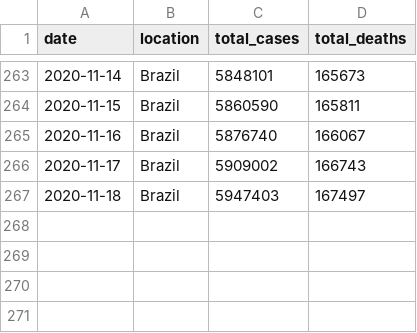
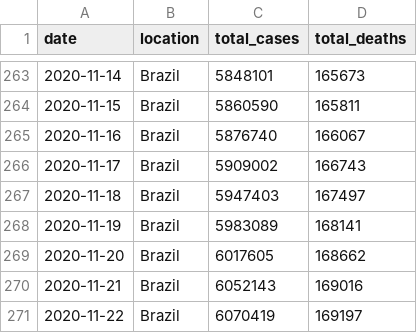
Before and after one commit to marcelo-tibau/covid-19, a CSV file: brazil-prediction.csv, drawn as a sheet; only a part is shown, gaps mark what is left out; the diff names each change by its address in the sheet, - before the commit and + after, or states it on an @@ line.

Commit message:
Update November 23

```diff
--- a/brazil-prediction.csv
+++ b/brazil-prediction.csv
+row 268: 2020-11-19 | Brazil | 5983089 | 168141
+row 269: 2020-11-20 | Brazil | 6017605 | 168662
+row 270: 2020-11-21 | Brazil | 6052143 | 169016
+row 271: 2020-11-22 | Brazil | 6070419 | 169197
```
